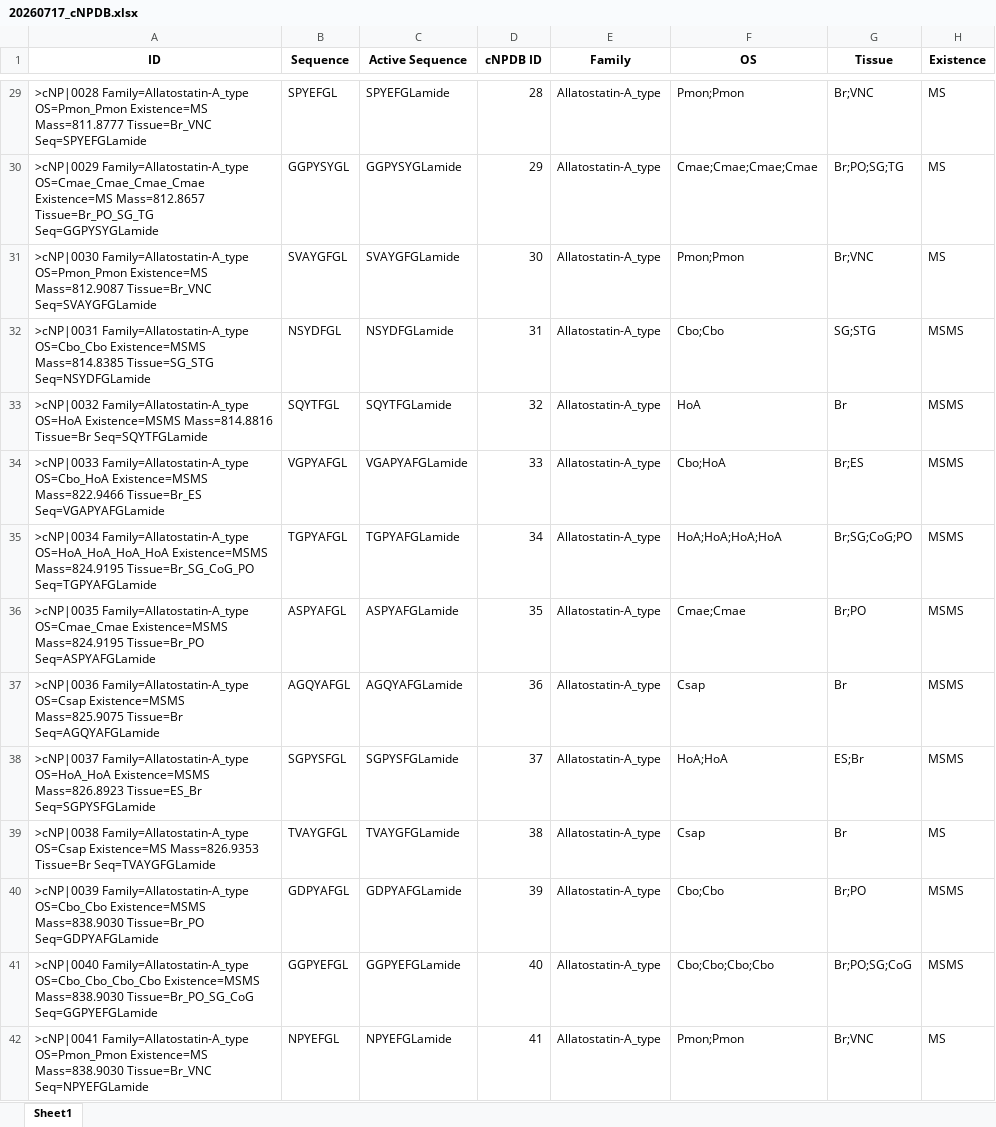
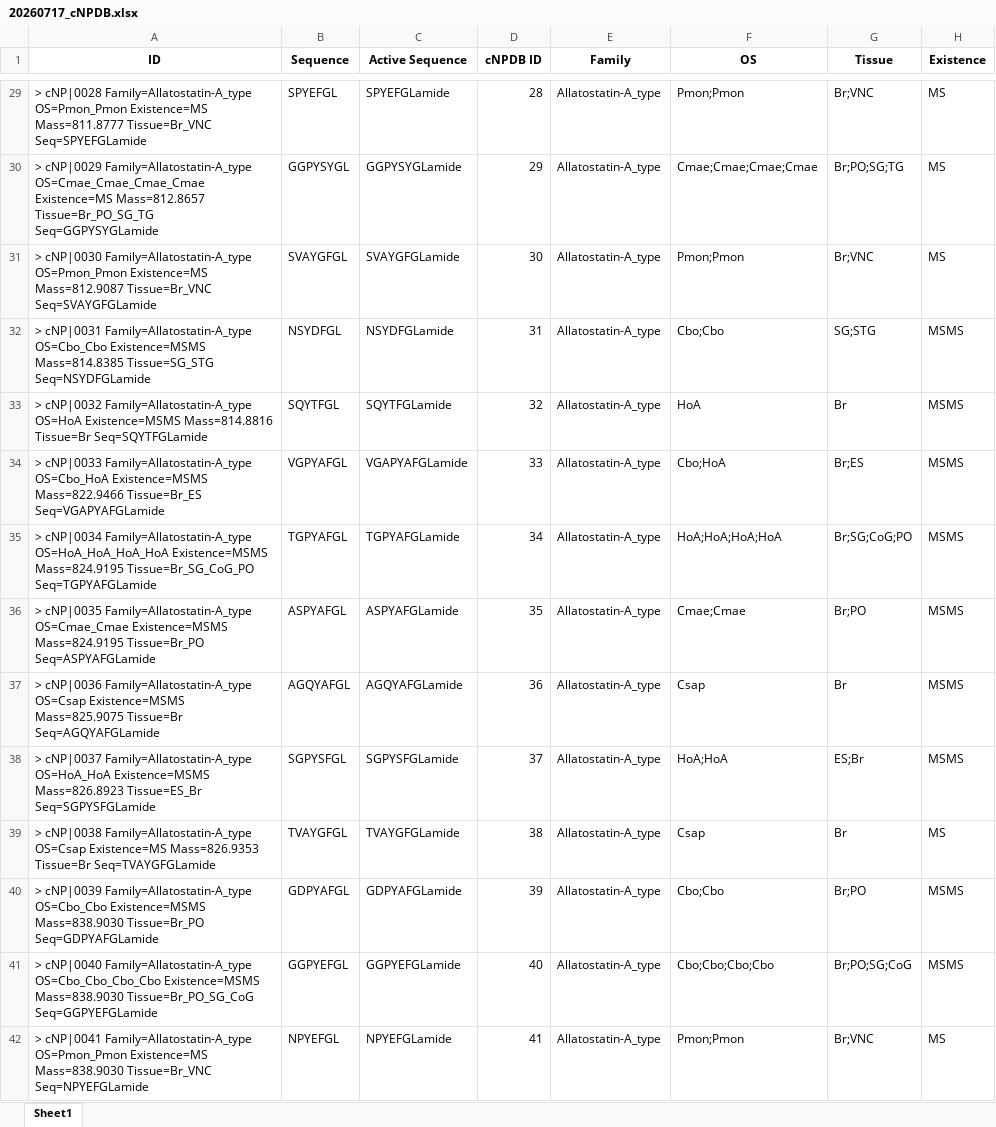
Before and after one commit to lingjunli-research/CNPDB, an Excel workbook: Assets/20260717_cNPDB.xlsx, sheet Sheet1, drawn as a sheet; only a part is shown, gaps mark what is left out; values as stored, in another font and other column widths than the file's, no borders; the diff covers the shown part only; the diff names each change by its address in the sheet, - before the commit and + after, or states it on an @@ line.

```diff
--- a/Assets/20260717_cNPDB.xlsx (sheet Sheet1)
+++ b/Assets/20260717_cNPDB.xlsx (sheet Sheet1)
-A29 (ID): >cNP|0028 Family=Allatostatin-A_type OS=Pmon_Pmon…
+A29 (ID): > cNP|0028 Family=Allatostatin-A_type OS=Pmon_Pmon…
-A30 (ID): >cNP|0029 Family=Allatostatin-A_type OS=Cmae_Cmae_Cmae_Cmae…
+A30 (ID): > cNP|0029 Family=Allatostatin-A_type OS=Cmae_Cmae_Cmae_Cmae…
-A31 (ID): >cNP|0030 Family=Allatostatin-A_type OS=Pmon_Pmon…
+A31 (ID): > cNP|0030 Family=Allatostatin-A_type OS=Pmon_Pmon…
-A32 (ID): >cNP|0031 Family=Allatostatin-A_type OS=Cbo_Cbo…
+A32 (ID): > cNP|0031 Family=Allatostatin-A_type OS=Cbo_Cbo…
-A33 (ID): >cNP|0032 Family=Allatostatin-A_type OS=HoA…
+A33 (ID): > cNP|0032 Family=Allatostatin-A_type OS=HoA…
-A34 (ID): >cNP|0033 Family=Allatostatin-A_type OS=Cbo_HoA…
+A34 (ID): > cNP|0033 Family=Allatostatin-A_type OS=Cbo_HoA…
-A35 (ID): >cNP|0034 Family=Allatostatin-A_type OS=HoA_HoA_HoA_HoA…
+A35 (ID): > cNP|0034 Family=Allatostatin-A_type OS=HoA_HoA_HoA_HoA…
-A36 (ID): >cNP|0035 Family=Allatostatin-A_type OS=Cmae_Cmae…
+A36 (ID): > cNP|0035 Family=Allatostatin-A_type OS=Cmae_Cmae…
-A37 (ID): >cNP|0036 Family=Allatostatin-A_type OS=Csap…
+A37 (ID): > cNP|0036 Family=Allatostatin-A_type OS=Csap…
-A38 (ID): >cNP|0037 Family=Allatostatin-A_type OS=HoA_HoA…
+A38 (ID): > cNP|0037 Family=Allatostatin-A_type OS=HoA_HoA…
-A39 (ID): >cNP|0038 Family=Allatostatin-A_type OS=Csap…
+A39 (ID): > cNP|0038 Family=Allatostatin-A_type OS=Csap…
-A40 (ID): >cNP|0039 Family=Allatostatin-A_type OS=Cbo_Cbo…
+A40 (ID): > cNP|0039 Family=Allatostatin-A_type OS=Cbo_Cbo…
-A41 (ID): >cNP|0040 Family=Allatostatin-A_type OS=Cbo_Cbo_Cbo_Cbo…
+A41 (ID): > cNP|0040 Family=Allatostatin-A_type OS=Cbo_Cbo_Cbo_Cbo…
-A42 (ID): >cNP|0041 Family=Allatostatin-A_type OS=Pmon_Pmon…
+A42 (ID): > cNP|0041 Family=Allatostatin-A_type OS=Pmon_Pmon…
```
Also changed, not shown: 1581 edited cells elsewhere in this sheet, 1 other file.
